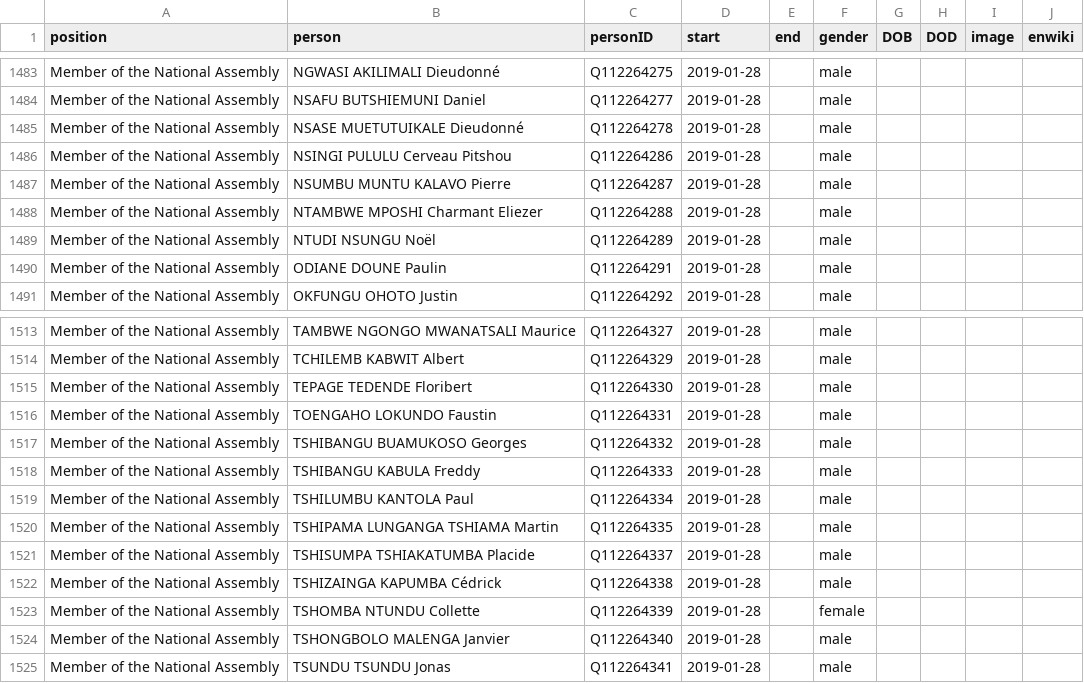
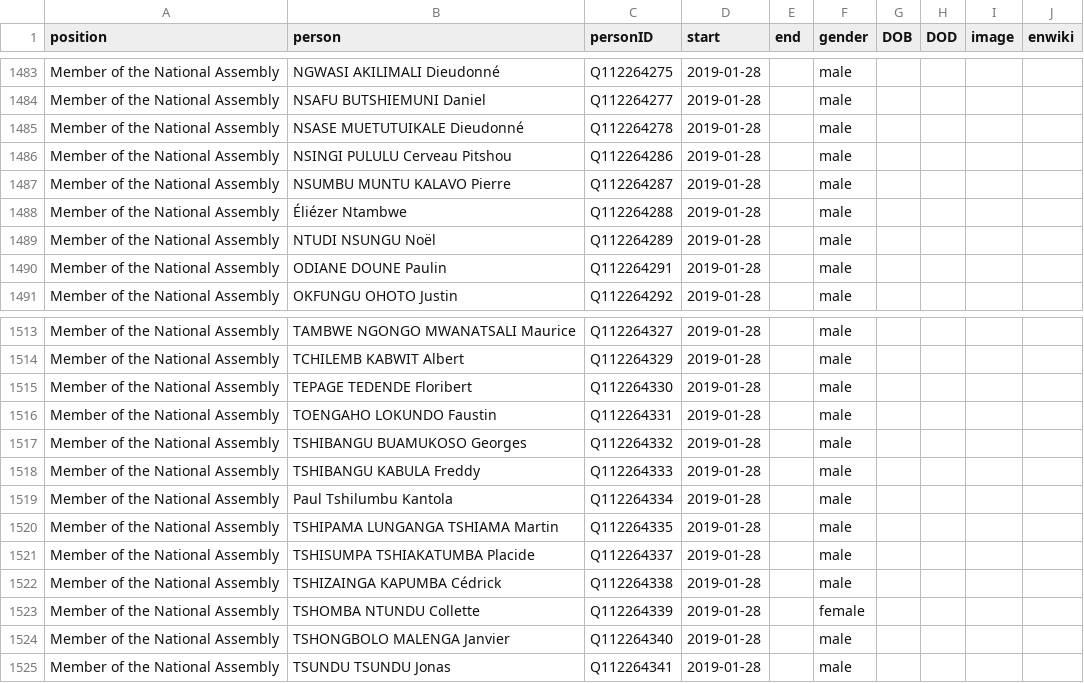
Before and after one commit to every-politician-scrapers/congo-kinshasa-ministers, a CSV file: html/legislators.csv, drawn as a sheet; only a part is shown, gaps mark what is left out.

```diff
--- a/html/legislators.csv
+++ b/html/legislators.csv
@@ -1487,3 +1487,3 @@ Member of the National Assembly,NSINGI PULULU Cerveau Pitshou,Q112264286,2019-01
 Member of the National Assembly,NSUMBU MUNTU KALAVO Pierre,Q112264287,2019-01-28,,male,,,,
-Member of the National Assembly,NTAMBWE MPOSHI Charmant Eliezer,Q112264288,2019-01-28,,male,,,,
+Member of the National Assembly,Éliézer Ntambwe,Q112264288,2019-01-28,,male,,,,
 Member of the National Assembly,NTUDI NSUNGU Noël,Q112264289,2019-01-28,,male,,,,
@@ -1518,3 +1518,3 @@ Member of the National Assembly,TSHIBANGU BUAMUKOSO Georges,Q112264332,2019-01-2
 Member of the National Assembly,TSHIBANGU KABULA Freddy,Q112264333,2019-01-28,,male,,,,
-Member of the National Assembly,TSHILUMBU KANTOLA Paul,Q112264334,2019-01-28,,male,,,,
+Member of the National Assembly,Paul Tshilumbu Kantola,Q112264334,2019-01-28,,male,,,,
 Member of the National Assembly,TSHIPAMA LUNGANGA TSHIAMA Martin,Q112264335,2019-01-28,,male,,,,
```
Also changed, not shown: html/holders21.csv.
